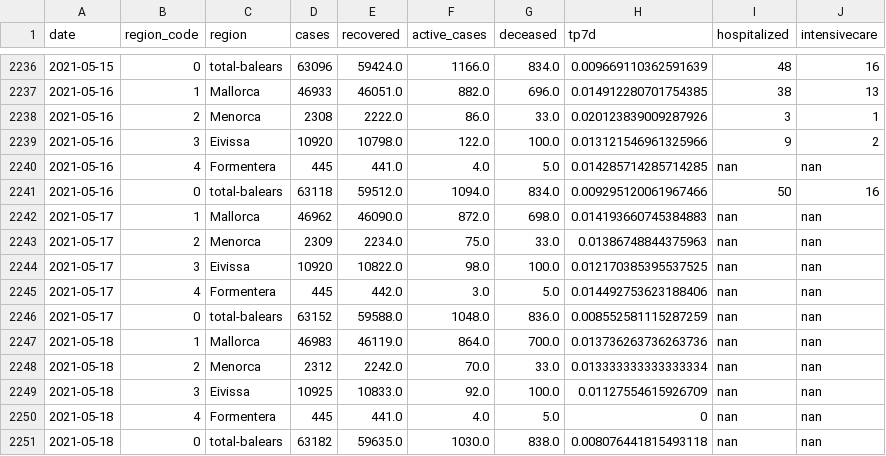
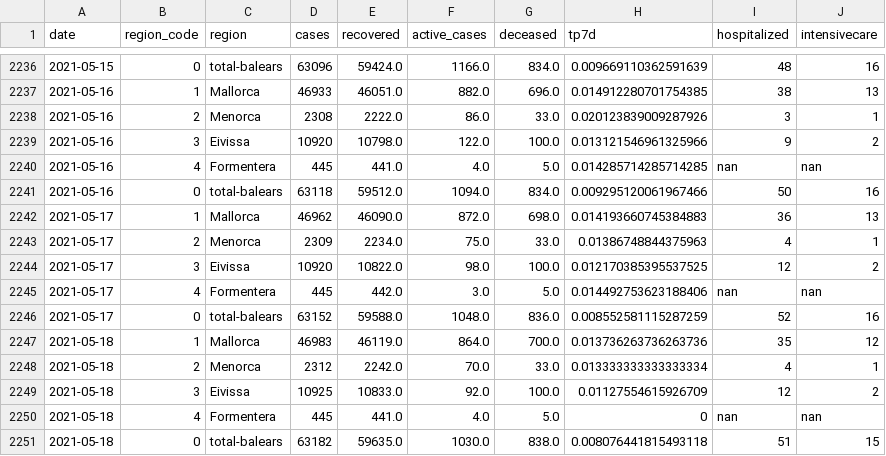
Before and after one commit to jaumeperello/covid_ib, a CSV file: data/balears_total.csv, drawn as a sheet; only a part is shown, gaps mark what is left out.

Commit message:
data auto updated

```diff
--- a/data/balears_total.csv
+++ b/data/balears_total.csv
@@ -2241,11 +2241,11 @@ date,region_code,region,cases,recovered,active_cases,deceased,tp7d,hospitalized,
 2021-05-16,0,total-balears,63118,59512.0,1094.0,834.0,0.009295120061967466,50,16
-2021-05-17,1,Mallorca,46962,46090.0,872.0,698.0,0.014193660745384883,nan,nan
-2021-05-17,2,Menorca,2309,2234.0,75.0,33.0,0.01386748844375963,nan,nan
-2021-05-17,3,Eivissa,10920,10822.0,98.0,100.0,0.012170385395537525,nan,nan
+2021-05-17,1,Mallorca,46962,46090.0,872.0,698.0,0.014193660745384883,36,13
+2021-05-17,2,Menorca,2309,2234.0,75.0,33.0,0.01386748844375963,4,1
+2021-05-17,3,Eivissa,10920,10822.0,98.0,100.0,0.012170385395537525,12,2
 2021-05-17,4,Formentera,445,442.0,3.0,5.0,0.014492753623188406,nan,nan
-2021-05-17,0,total-balears,63152,59588.0,1048.0,836.0,0.008552581115287259,nan,nan
-2021-05-18,1,Mallorca,46983,46119.0,864.0,700.0,0.013736263736263736,nan,nan
-2021-05-18,2,Menorca,2312,2242.0,70.0,33.0,0.013333333333333334,nan,nan
-2021-05-18,3,Eivissa,10925,10833.0,92.0,100.0,0.01127554615926709,nan,nan
+2021-05-17,0,total-balears,63152,59588.0,1048.0,836.0,0.008552581115287259,52,16
+2021-05-18,1,Mallorca,46983,46119.0,864.0,700.0,0.013736263736263736,35,12
+2021-05-18,2,Menorca,2312,2242.0,70.0,33.0,0.013333333333333334,4,1
+2021-05-18,3,Eivissa,10925,10833.0,92.0,100.0,0.01127554615926709,12,2
 2021-05-18,4,Formentera,445,441.0,4.0,5.0,0,nan,nan
-2021-05-18,0,total-balears,63182,59635.0,1030.0,838.0,0.008076441815493118,nan,nan
+2021-05-18,0,total-balears,63182,59635.0,1030.0,838.0,0.008076441815493118,51,15
```
